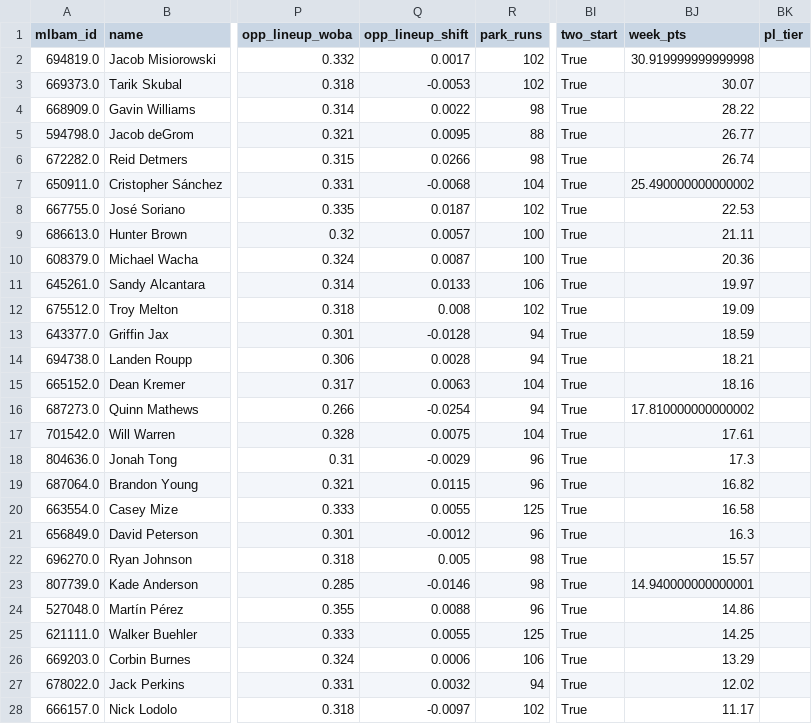
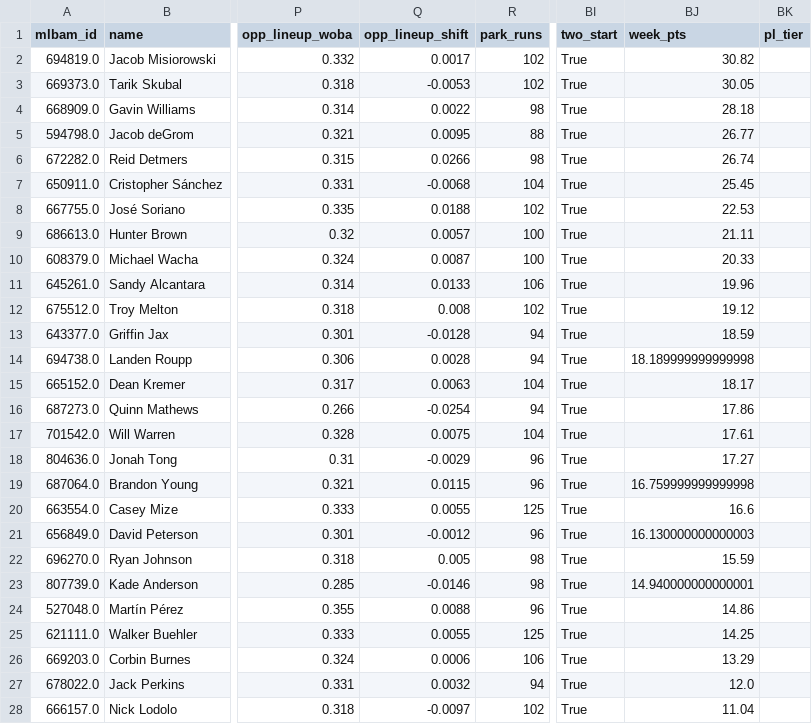
Before and after one commit to Albierrto/philly-special-lab, a CSV file: output/streamers/two_start_pitchers.csv, drawn as a sheet; only a part is shown, gaps mark what is left out; the diff covers the shown part only; the diff names each change by its address in the sheet, - before the commit and + after, or states it on an @@ line.

```diff
--- a/output/streamers/two_start_pitchers.csv
+++ b/output/streamers/two_start_pitchers.csv
-BJ2 (week_pts): 30.919999999999998
+BJ2 (week_pts): 30.82
-BJ3 (week_pts): 30.07
+BJ3 (week_pts): 30.05
-BJ4 (week_pts): 28.22
+BJ4 (week_pts): 28.18
-BJ7 (week_pts): 25.490000000000002
+BJ7 (week_pts): 25.45
-Q8 (opp_lineup_shift): 0.0187
+Q8 (opp_lineup_shift): 0.0188
-BJ10 (week_pts): 20.36
+BJ10 (week_pts): 20.33
-BJ11 (week_pts): 19.97
+BJ11 (week_pts): 19.96
-BJ12 (week_pts): 19.09
+BJ12 (week_pts): 19.12
-BJ14 (week_pts): 18.21
+BJ14 (week_pts): 18.189999999999998
-BJ15 (week_pts): 18.16
+BJ15 (week_pts): 18.17
-BJ16 (week_pts): 17.810000000000002
+BJ16 (week_pts): 17.86
-BJ18 (week_pts): 17.3
+BJ18 (week_pts): 17.27
-BJ19 (week_pts): 16.82
+BJ19 (week_pts): 16.759999999999998
-BJ20 (week_pts): 16.58
+BJ20 (week_pts): 16.6
-BJ21 (week_pts): 16.3
+BJ21 (week_pts): 16.130000000000003
-BJ22 (week_pts): 15.57
+BJ22 (week_pts): 15.59
-BJ27 (week_pts): 12.02
+BJ27 (week_pts): 12.0
-BJ28 (week_pts): 11.17
+BJ28 (week_pts): 11.04
```
Also changed, not shown: 2 edited cells elsewhere in this file, output/streamers/hitter_days.csv, output/streamers/hitter_week.csv, 41 other files.
